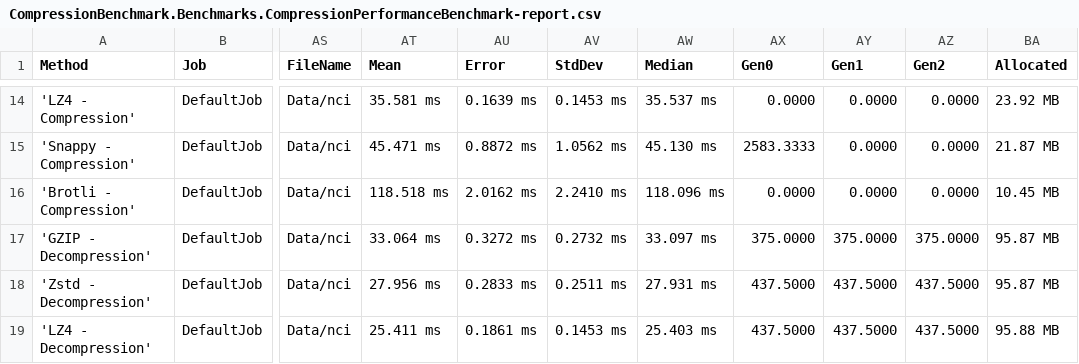
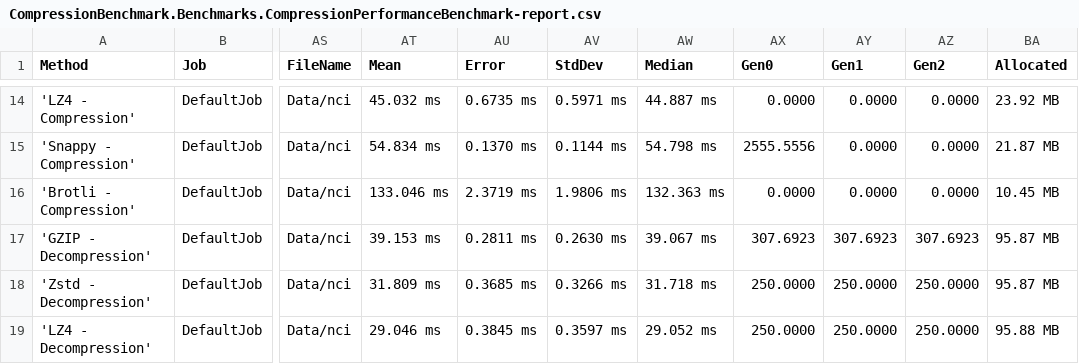
Before and after one commit to Deywed/Signali---Kompresija-podataka-u-cloudu, a CSV file: BenchmarkDotNet.Artifacts/results/CompressionBenchmark.Benchmarks.CompressionPerformanceBenchmark-report.csv, drawn as a sheet; only a part is shown, gaps mark what is left out; the diff covers the shown part only; the diff names each change by its address in the sheet, - before the commit and + after, or states it on an @@ line.

```diff
--- a/BenchmarkDotNet.Artifacts/results/CompressionBenchmark.Benchmarks.CompressionPerformanceBenchmark-report.csv
+++ b/BenchmarkDotNet.Artifacts/results/CompressionBenchmark.Benchmarks.CompressionPerformanceBenchmark-report.csv
-AT14 (Mean): 35.581 ms
+AT14 (Mean): 45.032 ms
-AU14 (Error): 0.1639 ms
+AU14 (Error): 0.6735 ms
-AV14 (StdDev): 0.1453 ms
+AV14 (StdDev): 0.5971 ms
-AW14 (Median): 35.537 ms
+AW14 (Median): 44.887 ms
-AT15 (Mean): 45.471 ms
+AT15 (Mean): 54.834 ms
-AU15 (Error): 0.8872 ms
+AU15 (Error): 0.1370 ms
-AV15 (StdDev): 1.0562 ms
+AV15 (StdDev): 0.1144 ms
-AW15 (Median): 45.130 ms
+AW15 (Median): 54.798 ms
-AX15 (Gen0): 2583.3333
+AX15 (Gen0): 2555.5556
-AT16 (Mean): 118.518 ms
+AT16 (Mean): 133.046 ms
-AU16 (Error): 2.0162 ms
+AU16 (Error): 2.3719 ms
-AV16 (StdDev): 2.2410 ms
+AV16 (StdDev): 1.9806 ms
-AW16 (Median): 118.096 ms
+AW16 (Median): 132.363 ms
-AT17 (Mean): 33.064 ms
+AT17 (Mean): 39.153 ms
-AU17 (Error): 0.3272 ms
+AU17 (Error): 0.2811 ms
-AV17 (StdDev): 0.2732 ms
+AV17 (StdDev): 0.2630 ms
-AW17 (Median): 33.097 ms
+AW17 (Median): 39.067 ms
-AX17 (Gen0): 375.0000
+AX17 (Gen0): 307.6923
-AY17 (Gen1): 375.0000
+AY17 (Gen1): 307.6923
-AZ17 (Gen2): 375.0000
+AZ17 (Gen2): 307.6923
-AT18 (Mean): 27.956 ms
+AT18 (Mean): 31.809 ms
-AU18 (Error): 0.2833 ms
+AU18 (Error): 0.3685 ms
-AV18 (StdDev): 0.2511 ms
+AV18 (StdDev): 0.3266 ms
-AW18 (Median): 27.931 ms
+AW18 (Median): 31.718 ms
-AX18:AX19 (Gen0): 437.5000
+AX18:AX19 (Gen0): 250.0000
-AY18:AY19 (Gen1): 437.5000
+AY18:AY19 (Gen1): 250.0000
-AZ18:AZ19 (Gen2): 437.5000
+AZ18:AZ19 (Gen2): 250.0000
-AT19 (Mean): 25.411 ms
+AT19 (Mean): 29.046 ms
-AU19 (Error): 0.1861 ms
+AU19 (Error): 0.3845 ms
-AV19 (StdDev): 0.1453 ms
+AV19 (StdDev): 0.3597 ms
-AW19 (Median): 25.403 ms
+AW19 (Median): 29.052 ms
```
Also changed, not shown: 127 edited cells elsewhere in this file, 27 other files.
